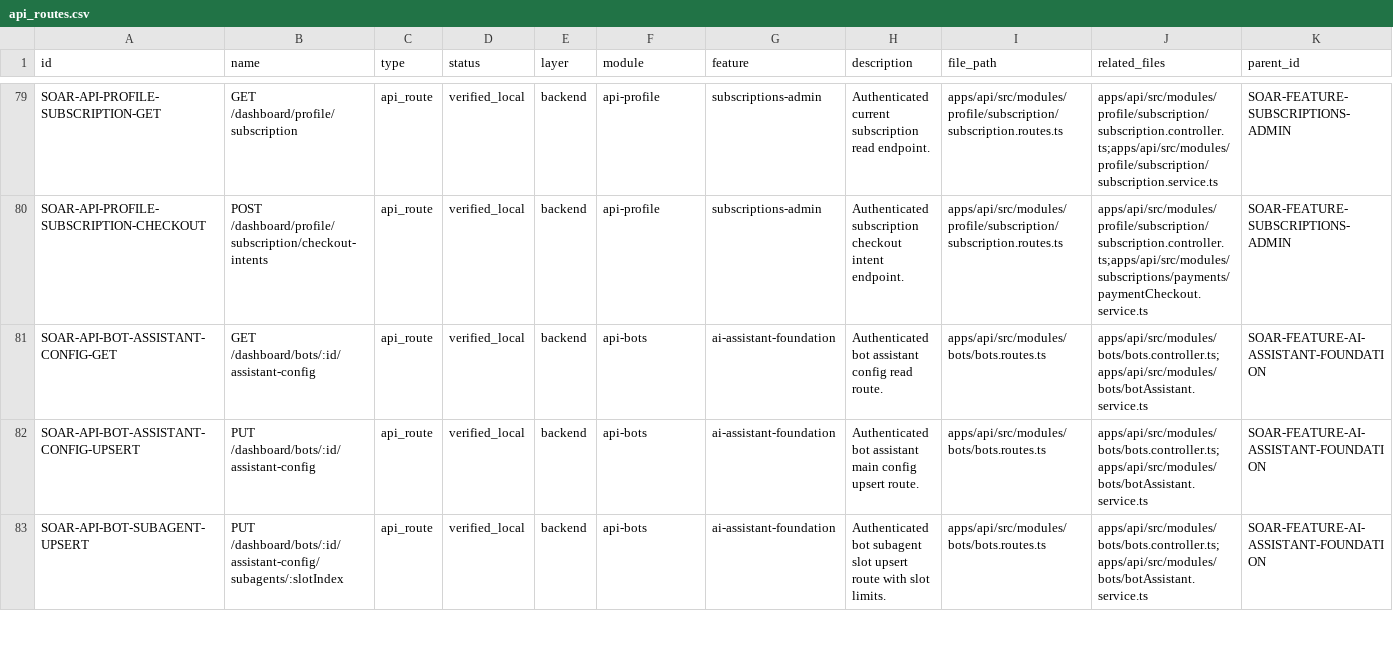
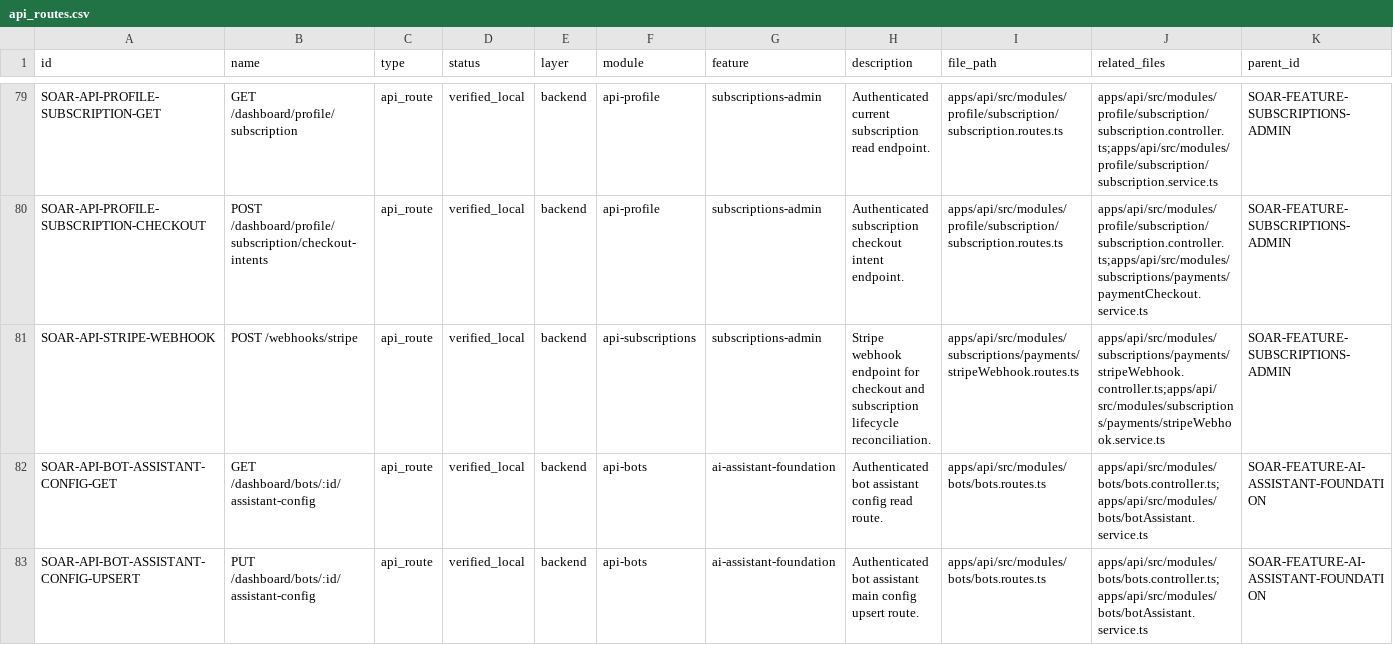
Before and after one commit to Wroblewski-Patryk/Soar, a CSV file: docs/architecture/registry/api_routes.csv, drawn as a sheet; only a part is shown, gaps mark what is left out; the shorter side is filled out with more unchanged rows; rows hold the shown columns only; the diff names each change by its address in the sheet, - before the commit and + after, or states it on an @@ line.

```diff
--- a/docs/architecture/registry/api_routes.csv
+++ b/docs/architecture/registry/api_routes.csv
+row 81: SOAR-API-STRIPE-WEBHOOK | POST /webhooks/stripe | api_route | verified_local | backend | api-subscriptions | subscriptions-admin | Stripe webhook endpoint for checkout and subscription lifecycle reconciliation. | apps/api/src/modules/subscriptions/payments/stripeWebhook.routes.ts | apps/api/src/modules/subscriptions/payments/stripeWebhook.controller.ts;apps/api/src/modules/subscriptions/payments/stripeWebhook.service.ts | SOAR-FEATURE-SUBSCRIPTIONS-ADMIN
```
Also changed, not shown: docs/architecture/registry/functions.csv, docs/architecture/registry/nodes.csv, 21 other files.
